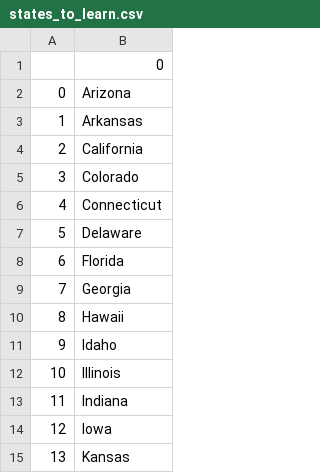
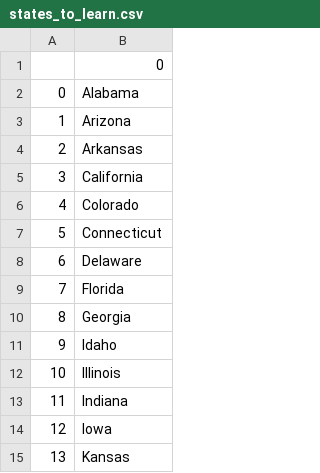
Before and after one commit to namercha/us-states-game, a CSV file: states_to_learn.csv, drawn as a sheet; only a part is shown; removed rows and columns are numbered as before the commit, all else as after; the diff names each change by its address in the sheet, - before the commit and + after, or states it on an @@ line.

Commit message:
adding a list comprehension example

```diff
--- a/states_to_learn.csv
+++ b/states_to_learn.csv
+row 2: 0 | Alabama
@@ column A renumbered between rows 3 and 10 @@
-row 10: 8 | Hawaii
```
Also changed, not shown: 1 other file.
